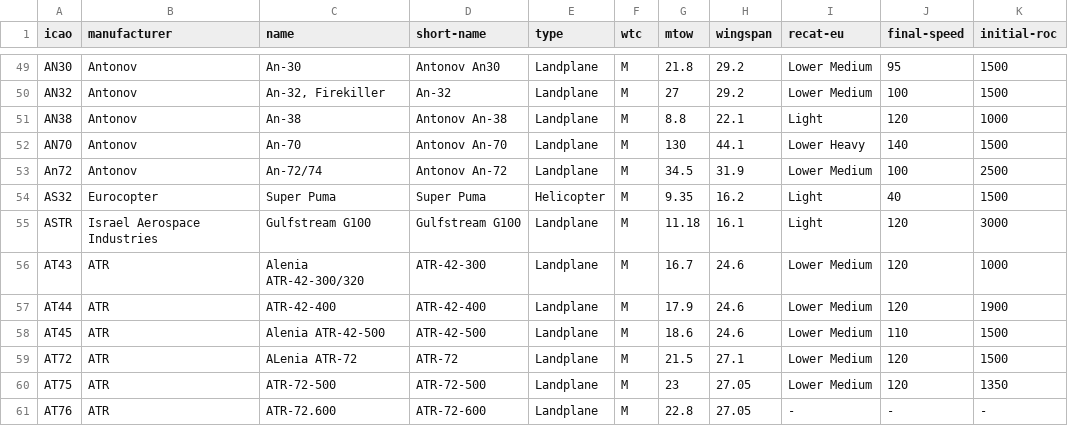
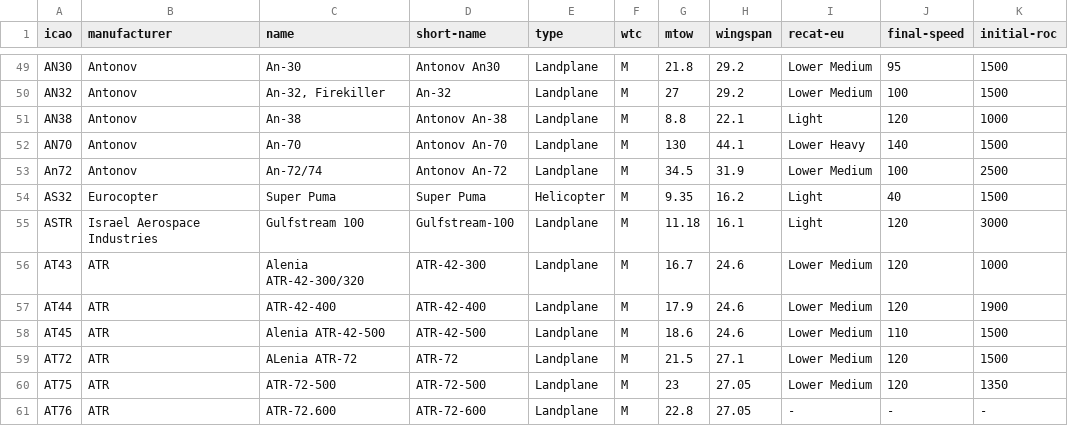
Before and after one commit to embienert/AircraftInfoPlugin, a CSV file: Release/aircraft_data.csv, drawn as a sheet; only a part is shown, gaps mark what is left out.

Commit message:
Generalized name and short name for gulfstreams.

```diff
--- a/Release/aircraft_data.csv
+++ b/Release/aircraft_data.csv
@@ -54,3 +54,3 @@ An72;Antonov;An-72/74;Antonov An-72;Landplane;M;34.5;31.9;Lower Medium;100;2500
 AS32;Eurocopter;Super Puma;Super Puma;Helicopter;M;9.35;16.2;Light;40;1500
-ASTR;Israel Aerospace Industries;Gulfstream G100;Gulfstream G100;Landplane;M;11.18;16.1;Light;120;3000
+ASTR;Israel Aerospace Industries;Gulfstream 100;Gulfstream-100;Landplane;M;11.18;16.1;Light;120;3000
 AT43;ATR;Alenia ATR-42-300/320;ATR-42-300;Landplane;M;16.7;24.6;Lower Medium;120;1000
```
